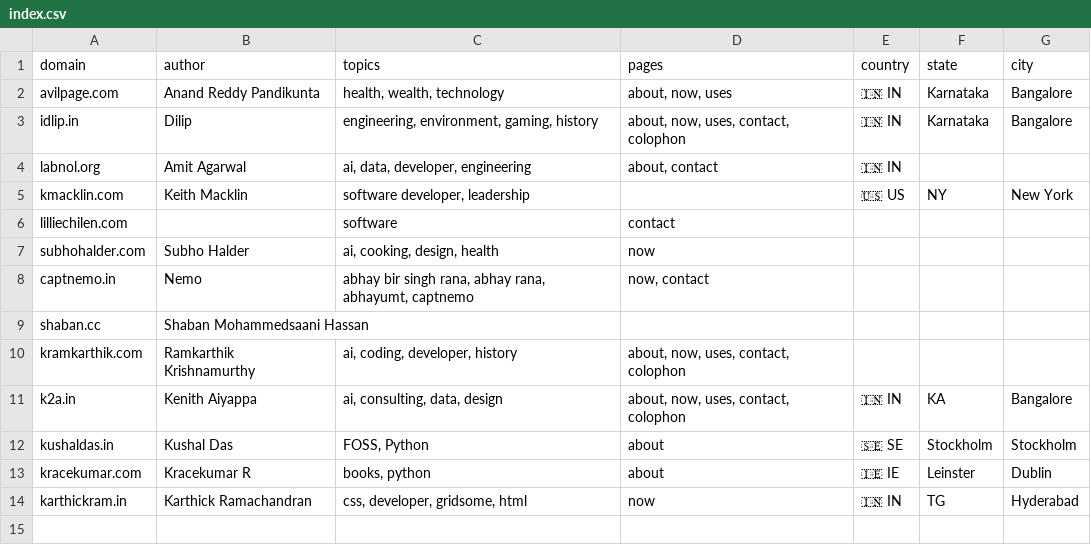
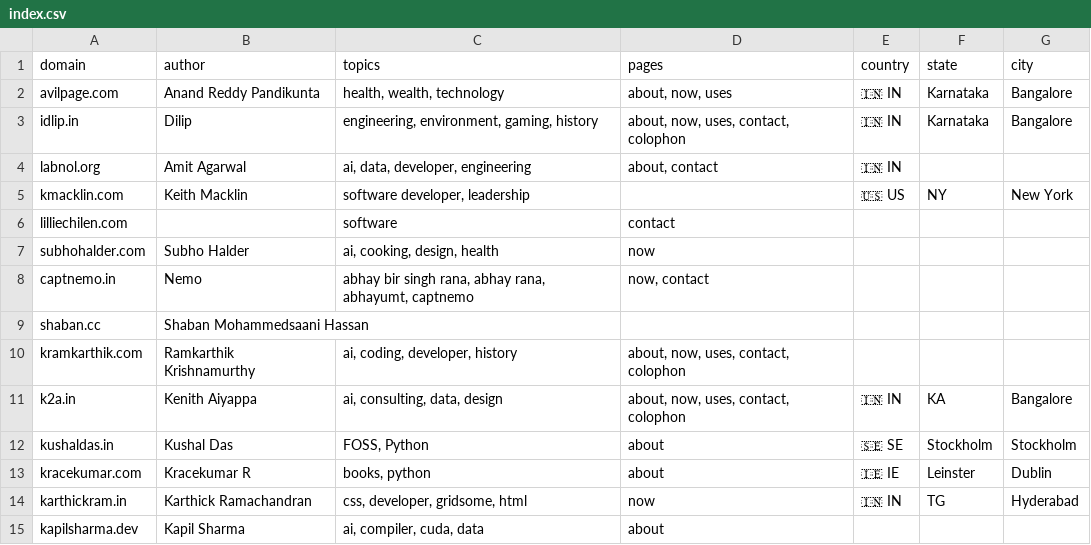
Before and after one commit to AvilPage/SlashIndex.fyi, a CSV file: index.csv, drawn as a sheet; the diff names each change by its address in the sheet, - before the commit and + after, or states it on an @@ line.

Commit message:
Add kapilsharma.dev to SlashIndex.fyi

```diff
--- a/index.csv
+++ b/index.csv
+row 15: kapilsharma.dev | Kapil Sharma | ai, compiler, cuda, data | about
```
